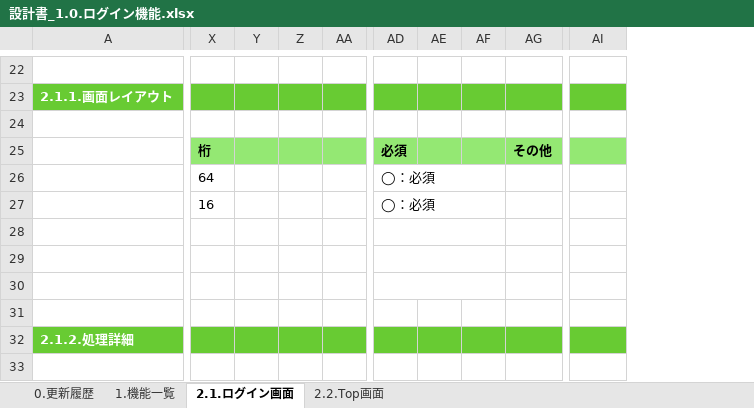
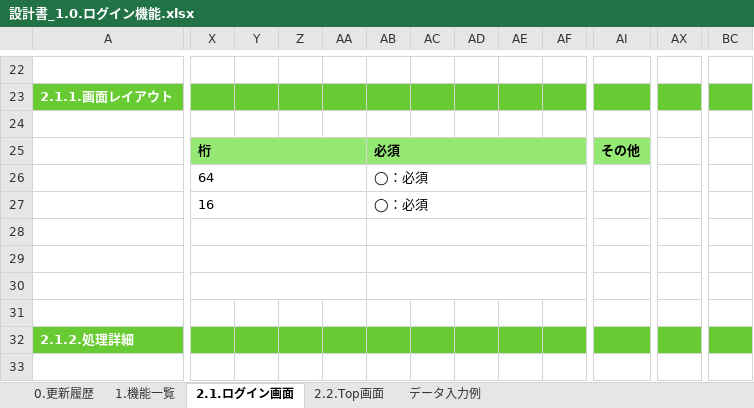
Before and after one commit to kohei-okazaki/work-3g, an Excel workbook: ha-asset/01_design/01_dashboard/設計書_1.0.ログイン機能.xlsx, sheet 2.1.ログイン画面, drawn as a sheet; only a part is shown, gaps mark what is left out; values as stored, in another font and other column widths than the file's, no borders; charts and pictures not drawn; removed rows and columns are numbered as before the commit, all else as after; the diff covers the shown part only; the diff names each change by its address in the sheet, - before the commit and + after, or states it on an @@ line.

Commit message:
フォーマット最新化

```diff
--- a/ha-asset/01_design/01_dashboard/設計書_1.0.ログイン機能.xlsx (sheet 2.1.ログイン画面)
+++ b/ha-asset/01_design/01_dashboard/設計書_1.0.ログイン機能.xlsx (sheet 2.1.ログイン画面)
@@ sheet tab unhidden: データ入力例 @@
+column AC, empty
+column AD, empty
-column AG, row 25: その他
+column AX, empty
+column BC, empty
+X25:AA25 merged
-Y25:AA25 fill: #94E873
+Y25:AA25 fill: none
+AB25:AH25 merged
-AE25:AF25 fill: #94E873
+AE25:AF25 fill: none
-AI25: (empty)
+AI25: その他
+AI25:AR25 merged
+X26:AA26 merged
-AD26:AF26 merged
+AB26:AH26 merged
+AI26:AR26 merged
+X27:AA27 merged
-AD27:AF27 merged
+AB27:AH27 merged
+AI27:AR27 merged
+X28:AA28 merged
-AD28:AF28 merged
+AB28:AH28 merged
+AI28:AR28 merged
+X29:AA29 merged
-AD29:AF29 merged
+AB29:AH29 merged
+AI29:AR29 merged
+X30:AA30 merged
-AD30:AF30 merged
+AB30:AH30 merged
+AI30:AR30 merged
```
Also changed, not shown: 10 added rows, 6 removed rows, 11 added columns, 2 removed columns, 10 edited cells, cell formats and merged cells elsewhere in this sheet, sheet 2.2.Top画面, sheet 0.更新履歴, formulas that keep their value.
